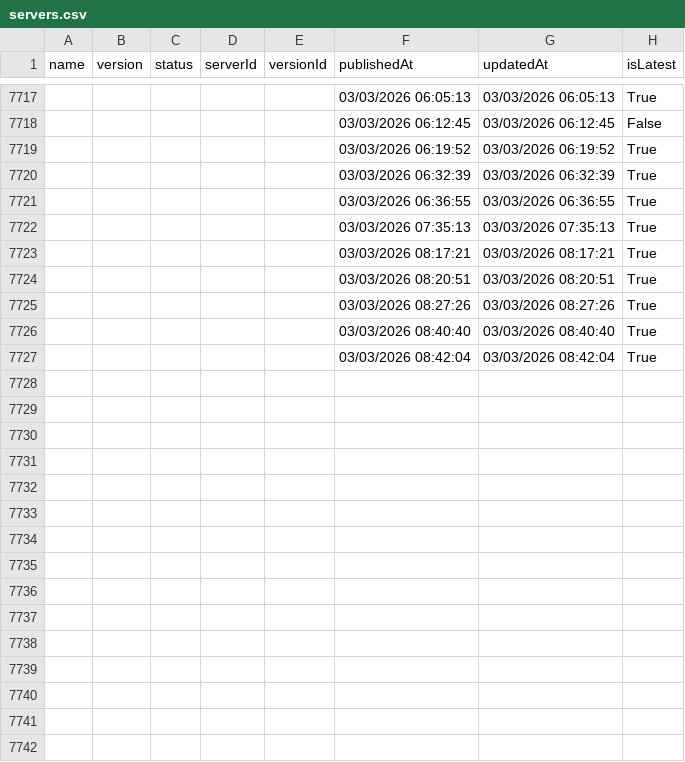
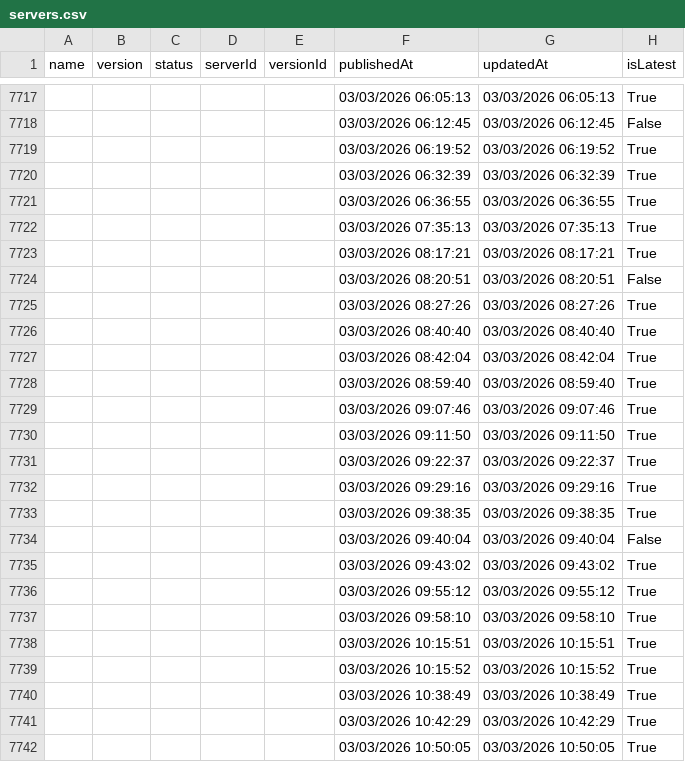
Before and after one commit to joelverhagen/mcp-insights, a CSV file: servers.csv, drawn as a sheet; only a part is shown, gaps mark what is left out; the diff covers the shown part only.

```diff
--- a/servers.csv
+++ b/servers.csv
@@ -7723,3 +7723,3 @@
 ,,,,,"03/03/2026 08:17:21","03/03/2026 08:17:21","True"
-,,,,,"03/03/2026 08:20:51","03/03/2026 08:20:51","True"
+,,,,,"03/03/2026 08:20:51","03/03/2026 08:20:51","False"
 ,,,,,"03/03/2026 08:27:26","03/03/2026 08:27:26","True"
@@ -7727 +7727,16 @@
 ,,,,,"03/03/2026 08:42:04","03/03/2026 08:42:04","True"
+,,,,,"03/03/2026 08:59:40","03/03/2026 08:59:40","True"
+,,,,,"03/03/2026 09:07:46","03/03/2026 09:07:46","True"
+,,,,,"03/03/2026 09:11:50","03/03/2026 09:11:50","True"
+,,,,,"03/03/2026 09:22:37","03/03/2026 09:22:37","True"
+,,,,,"03/03/2026 09:29:16","03/03/2026 09:29:16","True"
+,,,,,"03/03/2026 09:38:35","03/03/2026 09:38:35","True"
+,,,,,"03/03/2026 09:40:04","03/03/2026 09:40:04","False"
+,,,,,"03/03/2026 09:43:02","03/03/2026 09:43:02","True"
+,,,,,"03/03/2026 09:55:12","03/03/2026 09:55:12","True"
+,,,,,"03/03/2026 09:58:10","03/03/2026 09:58:10","True"
+,,,,,"03/03/2026 10:15:51","03/03/2026 10:15:51","True"
+,,,,,"03/03/2026 10:15:52","03/03/2026 10:15:52","True"
+,,,,,"03/03/2026 10:38:49","03/03/2026 10:38:49","True"
+,,,,,"03/03/2026 10:42:29","03/03/2026 10:42:29","True"
+,,,,,"03/03/2026 10:50:05","03/03/2026 10:50:05","True"
```
Also changed, not shown: 17 added rows and 15 edited cells elsewhere in this file, 3 other files.
